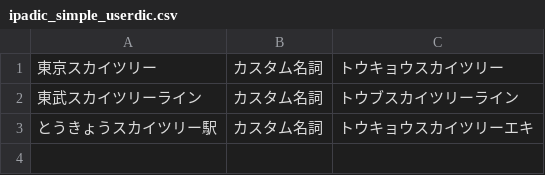
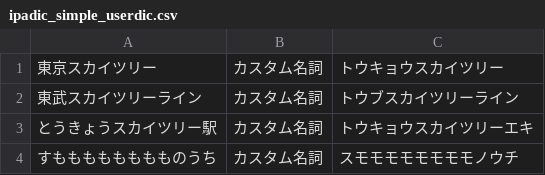
Before and after one commit to lindera/lindera, a CSV file: resources/ipadic_simple_userdic.csv, drawn as a sheet.

```diff
--- a/resources/ipadic_simple_userdic.csv
+++ b/resources/ipadic_simple_userdic.csv
@@ -3 +3,2 @@
 とうきょうスカイツリー駅,カスタム名詞,トウキョウスカイツリーエキ
+すもももももももものうち,カスタム名詞,スモモモモモモモモノウチ
```
Also changed, not shown: 25 other files.
